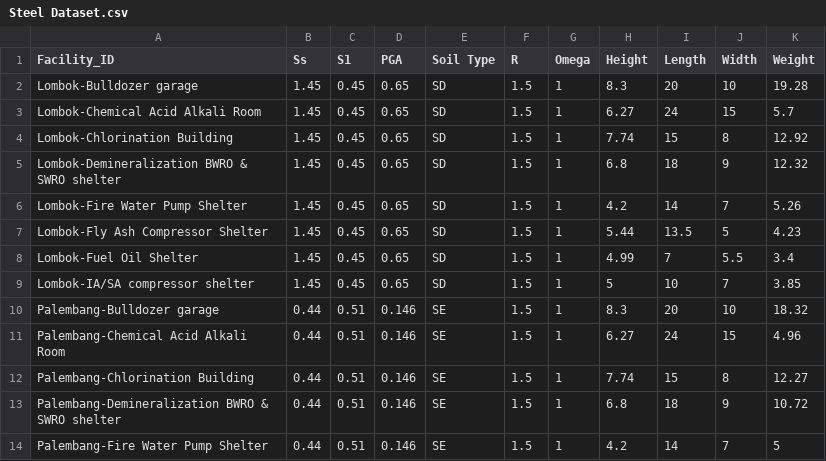
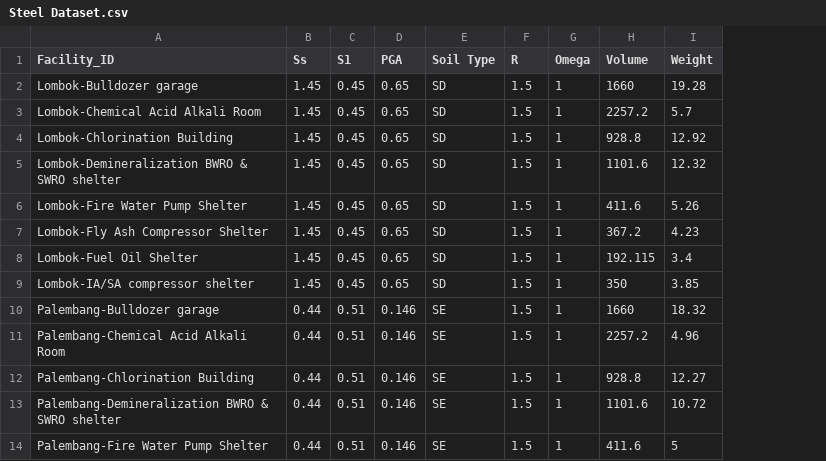
Before and after one commit to fiancivil89/fiancivil89, a CSV file: Steel Dataset.csv, drawn as a sheet; only a part is shown; removed rows and columns are numbered as before the commit, all else as after; the diff names each change by its address in the sheet, - before the commit and + after, or states it on an @@ line.

Commit message:
Update Steel Dataset.csv

```diff
--- a/Steel Dataset.csv
+++ b/Steel Dataset.csv
-column H (Height), rows 2-14: 8.3 | 6.27 | 7.74 | 6.8 | 4.2 | 5.44 | 4.99 | 5 | 8.3 | 6.27 | 7.74 | 6.8 | 4.2
-column I (Length), rows 2-14: 20 | 24 | 15 | 18 | 14 | 13.5 | 7 | 10 | 20 | 24 | 15 | 18 | 14
-column J (Width), rows 2-14: 10 | 15 | 8 | 9 | 7 | 5 | 5.5 | 7 | 10 | 15 | 8 | 9 | 7
+column H (Volume), rows 2-14: 1660 | 2257.2 | 928.8 | 1101.6 | 411.6 | 367.2 | 192.115 | 350 | 1660 | 2257.2 | 928.8 | 1101.6 | 411.6
```
